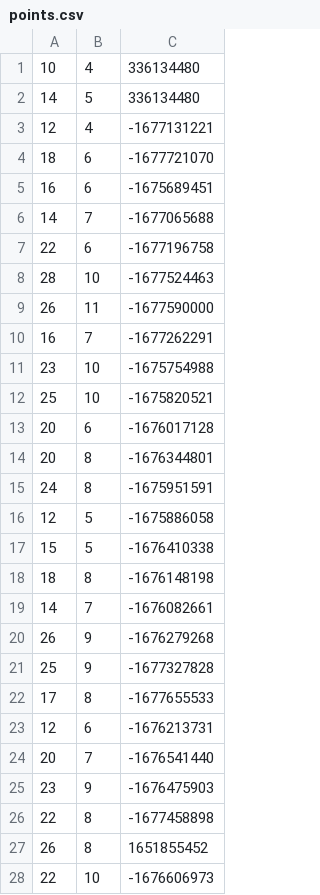
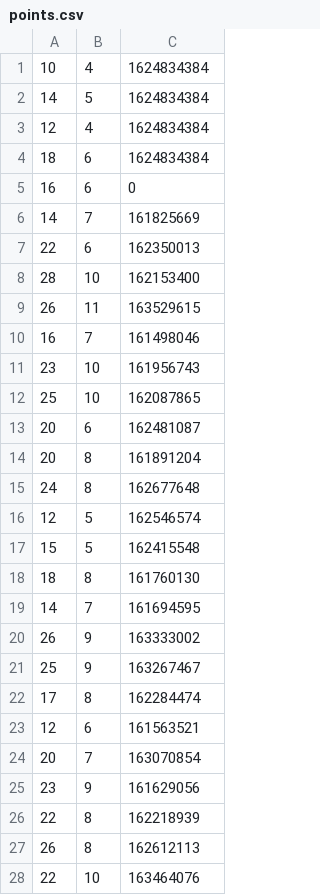
Before and after one commit to MalVal/artificial-neural-network, a CSV file: adaline-perceptron/build/points.csv, drawn as a sheet; only a part is shown; the diff covers the shown part only.

Commit message:
add single-layer adaline perceptron

```diff
--- a/adaline-perceptron/build/points.csv
+++ b/adaline-perceptron/build/points.csv
@@ -1,28 +1,28 @@
-10,4,336134480
-14,5,336134480
-12,4,-1677131221
-18,6,-1677721070
-16,6,-1675689451
-14,7,-1677065688
-22,6,-1677196758
-28,10,-1677524463
-26,11,-1677590000
-16,7,-1677262291
-23,10,-1675754988
-25,10,-1675820521
-20,6,-1676017128
-20,8,-1676344801
-24,8,-1675951591
-12,5,-1675886058
-15,5,-1676410338
-18,8,-1676148198
-14,7,-1676082661
-26,9,-1676279268
-25,9,-1677327828
-17,8,-1677655533
-12,6,-1676213731
-20,7,-1676541440
-23,9,-1676475903
-22,8,-1677458898
-26,8,1651855452
-22,10,-1676606973
+10,4,1624834384
+14,5,1624834384
+12,4,1624834384
+18,6,1624834384
+16,6,0
+14,7,161825669
+22,6,162350013
+28,10,162153400
+26,11,163529615
+16,7,161498046
+23,10,161956743
+25,10,162087865
+20,6,162481087
+20,8,161891204
+24,8,162677648
+12,5,162546574
+15,5,162415548
+18,8,161760130
+14,7,161694595
+26,9,163333002
+25,9,163267467
+17,8,162284474
+12,6,161563521
+20,7,163070854
+23,9,161629056
+22,8,162218939
+26,8,162612113
+22,10,163464076
```
Also changed, not shown: 2 edited cells elsewhere in this file, 48 other files.
